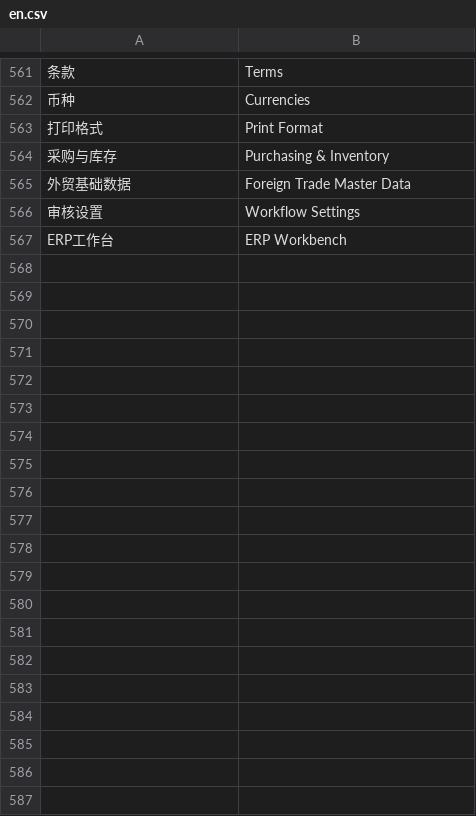
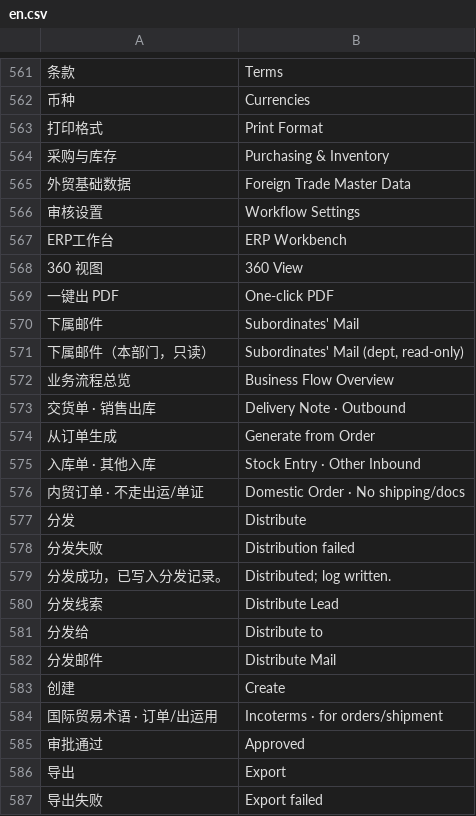
Before and after one commit to nexsjournal/general-erp-web, a CSV file: apps/general_erp/general_erp/translations/en.csv, drawn as a sheet; only a part is shown, gaps mark what is left out; the diff covers the shown part only; the diff names each change by its address in the sheet, - before the commit and + after, or states it on an @@ line.

```diff
--- a/apps/general_erp/general_erp/translations/en.csv
+++ b/apps/general_erp/general_erp/translations/en.csv
+row 568: 360 视图 | 360 View
+row 569: 一键出 PDF | One-click PDF
+row 570: 下属邮件 | Subordinates' Mail
+row 571: 下属邮件（本部门，只读） | Subordinates' Mail (dept, read-only)
+row 572: 业务流程总览 | Business Flow Overview
+row 573: 交货单 · 销售出库 | Delivery Note · Outbound
+row 574: 从订单生成 | Generate from Order
+row 575: 入库单 · 其他入库 | Stock Entry · Other Inbound
+row 576: 内贸订单 · 不走出运/单证 | Domestic Order · No shipping/docs
+row 577: 分发 | Distribute
+row 578: 分发失败 | Distribution failed
+row 579: 分发成功，已写入分发记录。 | Distributed; log written.
+row 580: 分发线索 | Distribute Lead
+row 581: 分发给 | Distribute to
+row 582: 分发邮件 | Distribute Mail
+row 583: 创建 | Create
+row 584: 国际贸易术语 · 订单/出运用 | Incoterms · for orders/shipment
+row 585: 审批通过 | Approved
+row 586: 导出 | Export
+row 587: 导出失败 | Export failed
```
Also changed, not shown: 25 added rows elsewhere in this file, apps/general_erp/general_erp/translations/zh.csv, 2 other files.
